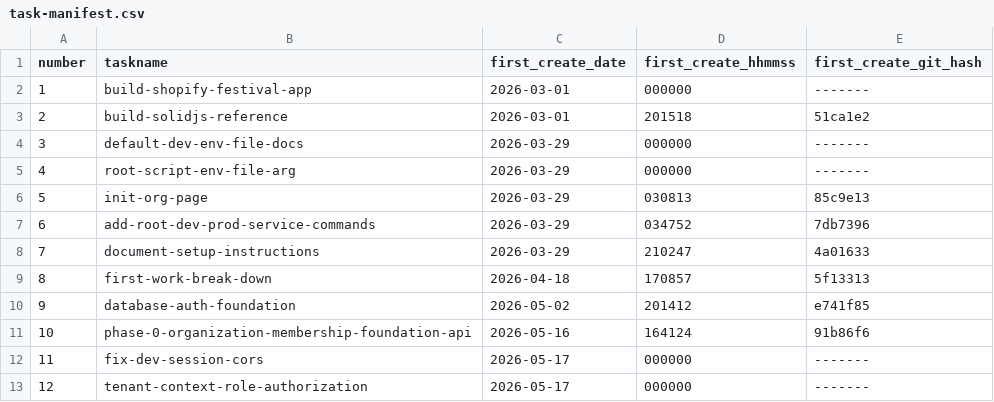
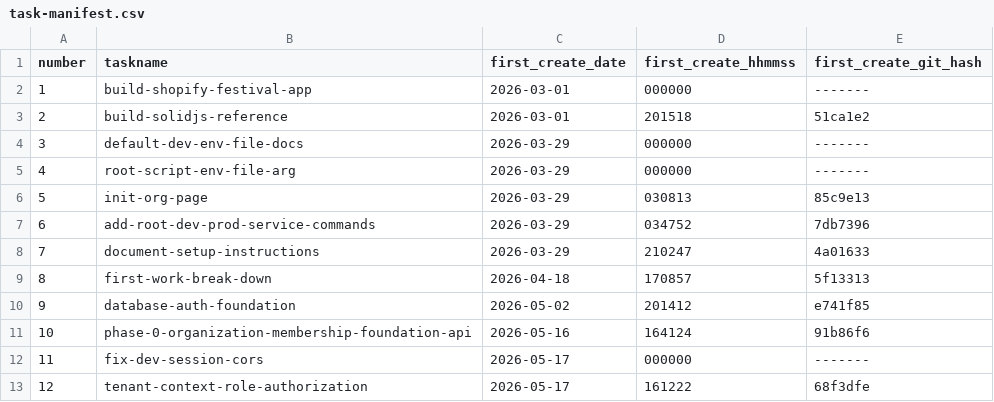
Before and after one commit to pafenorthwest/Festival, a CSV file: goals/task-manifest.csv, drawn as a sheet.

Commit message:
Update task manifest metadata and compact task artifacts for tenant-context-role-authorization

```diff
--- a/goals/task-manifest.csv
+++ b/goals/task-manifest.csv
@@ -12,2 +12,2 @@ number,taskname,first_create_date,first_create_hhmmss,first_create_git_hash
 11,fix-dev-session-cors,2026-05-17,000000,-------
-12,tenant-context-role-authorization,2026-05-17,000000,-------
+12,tenant-context-role-authorization,2026-05-17,161222,68f3dfe
```
Also changed, not shown: 15 other files.
